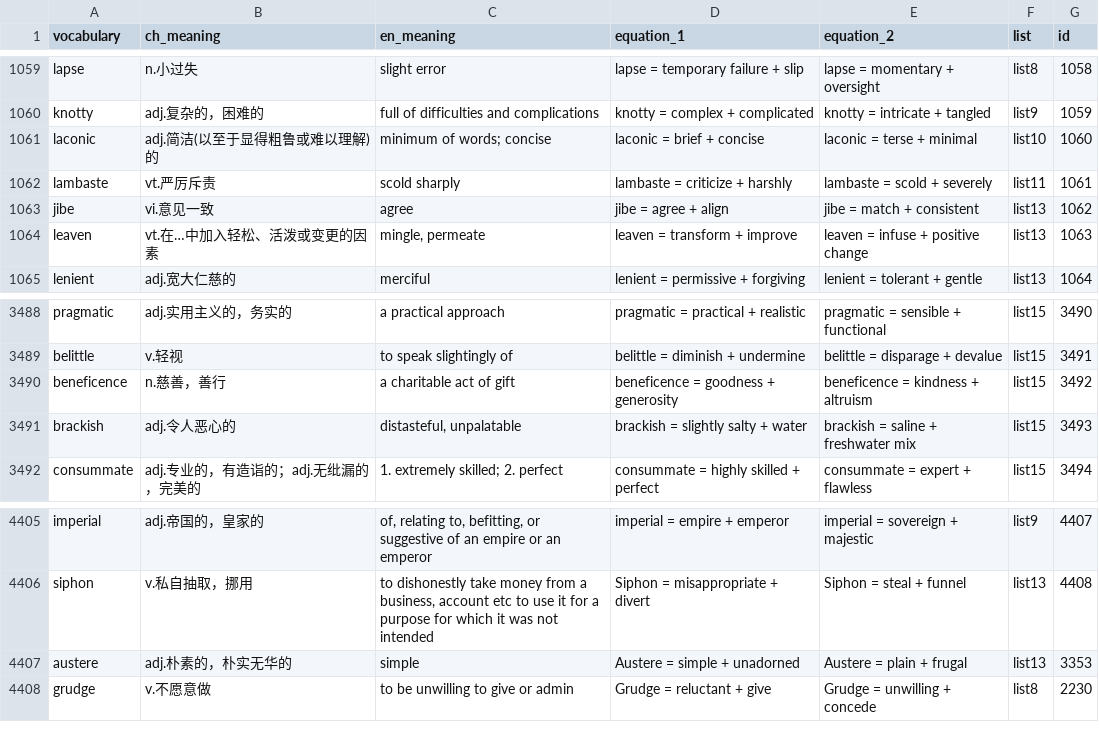
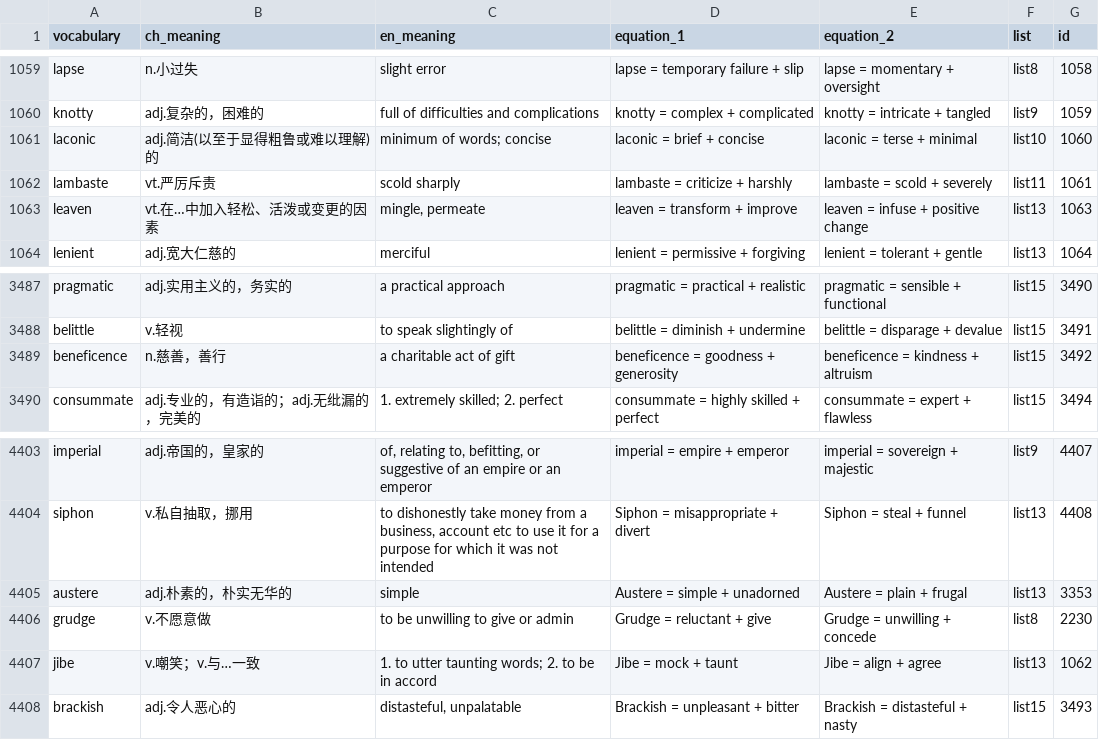
Before and after one commit to CodeBoyPhilo/VocabOverfit, a CSV file: streamlit/VocabOverfit/gre_3000.csv, drawn as a sheet; only a part is shown, gaps mark what is left out.

Commit message:
fix gre_3000.csv: regular update

```diff
--- a/streamlit/VocabOverfit/gre_3000.csv
+++ b/streamlit/VocabOverfit/gre_3000.csv
@@ -1062,3 +1062,2 @@ laconic,adj.简洁(以至于显得粗鲁或难以理解)的,minimum of words; co
 lambaste,vt.严厉斥责,scold sharply,lambaste = criticize + harshly,lambaste = scold + severely,list11,1061
-jibe,vi.意见一致,agree,jibe = agree + align,jibe = match + consistent,list13,1062
 leaven,vt.在…中加入轻松、活泼或变更的因素,"mingle, permeate",leaven = transform + improve,leaven = infuse + positive change,list13,1063
@@ -3490,3 +3489,2 @@ belittle,v.轻视,to speak slightingly of,belittle = diminish + undermine,belitt
 beneficence,n.慈善，善行,a charitable act of gift,beneficence = goodness + generosity,beneficence = kindness + altruism,list15,3492
-brackish,adj.令人恶心的,"distasteful, unpalatable",brackish = slightly salty + water,brackish = saline + freshwater mix,list15,3493
 consummate,adj.专业的，有造诣的；adj.无纰漏的，完美的,1. extremely skilled; 2. perfect,consummate = highly skilled + perfect,consummate = expert + flawless,list15,3494
@@ -4408 +4406,3 @@ austere,adj.朴素的，朴实无华的,simple,Austere = simple + unadorned,Aust
 grudge,v.不愿意做,to be unwilling to give or admin,Grudge = reluctant + give,Grudge = unwilling + concede,list8,2230
+jibe,v.嘲笑；v.与…一致,1. to utter taunting words; 2. to be in accord,Jibe = mock + taunt,Jibe = align + agree,list13,1062
+brackish,adj.令人恶心的,"distasteful, unpalatable",Brackish = unpleasant + bitter,Brackish = distasteful + nasty,list15,3493
```
